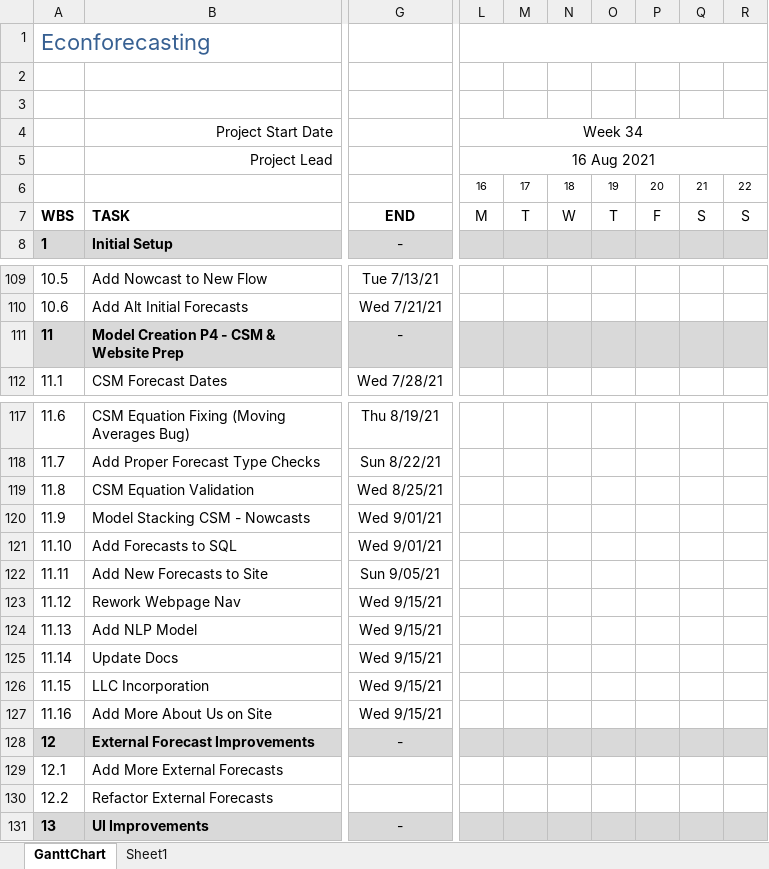
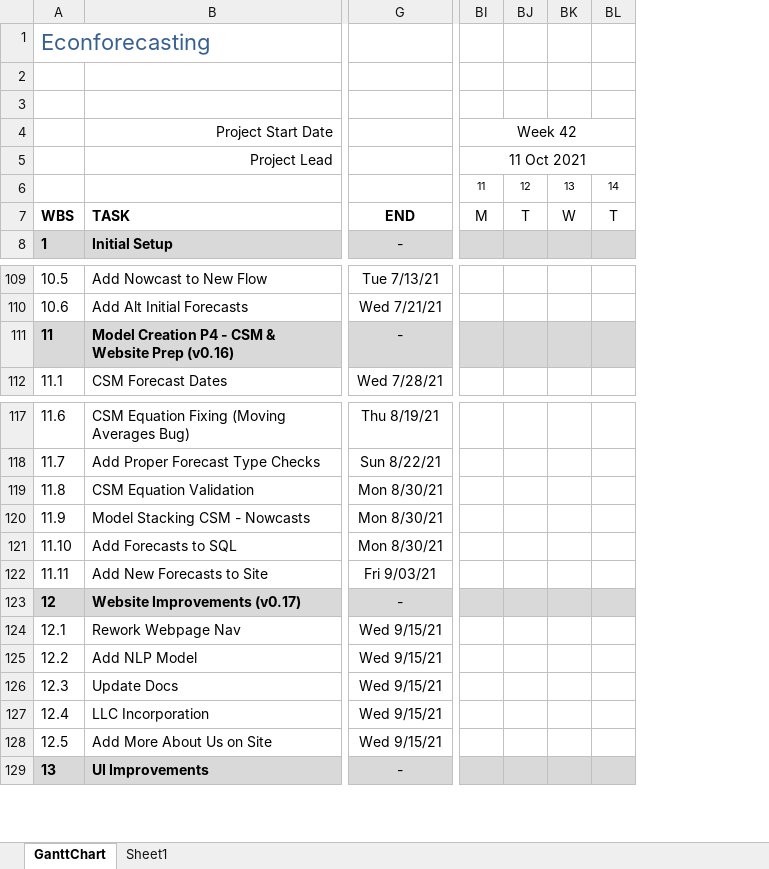
Before and after one commit to bongohead/econforecasting-r, an Excel workbook: ECONFORECASTING PM.xlsx, sheet GanttChart, drawn as a sheet; only a part is shown, gaps mark what is left out; values as stored, in another font and other column widths than the file's, no borders; charts and pictures and conditional formats not drawn; removed rows and columns are numbered as before the commit, all else as after; rows hold the shown columns only; the diff covers the shown part only; the diff names each change by its address in the sheet, - before the commit and + after, or states it on an @@ line.

Commit message:
Updated PM (v0.16)

```diff
--- a/ECONFORECASTING PM.xlsx (sheet GanttChart)
+++ b/ECONFORECASTING PM.xlsx (sheet GanttChart)
-column L, rows 4-7: Week 34 | 16 Aug 2021 | 16 | M
-column M, rows 6-7: 17 | T
-column N, rows 6-7: 18 | W
-column O, rows 6-7: 19 | T
-column P, rows 6-7: 20 | F
-column Q, rows 6-7: 21 | S
-column R, rows 6-7: 22 | S
+column BI, rows 4-7: Week 42 | 11 Oct 2021 | 11 | M
+column BJ, rows 6-7: 12 | T
+column BK, rows 6-7: 13 | W
+column BL, rows 6-7: 14 | T
-B111: Model Creation P4 - CSM & Website Prep
+B111: Model Creation P4 - CSM & Website Prep (v0.16)
-G119: Wed 8/25/21
+G119: Mon 8/30/21
-G120:G121: Wed 9/01/21
+G120:G121: Mon 8/30/21
-G122: Sun 9/05/21
+G122: Fri 9/03/21
+row 123: 12 | Website Improvements (v0.17) | -
@@ column A renumbered between rows 124 and 128 @@
-row 128: 12 | External Forecast Improvements | -
-row 129: 12.1 | Add More External Forecasts
-row 130: 12.2 | Refactor External Forecasts
```
Also changed, not shown: 3 added columns, 5 edited cells and merged cells elsewhere in this sheet, formulas that keep their value.
